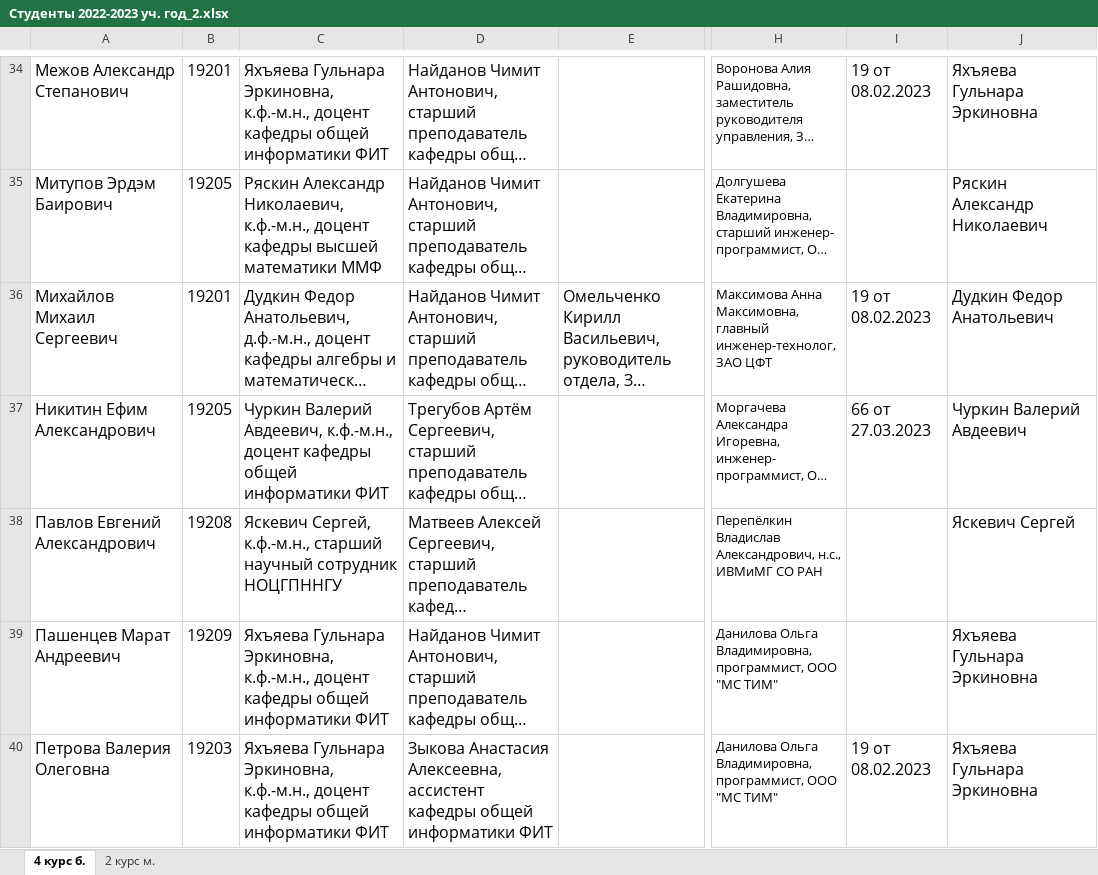
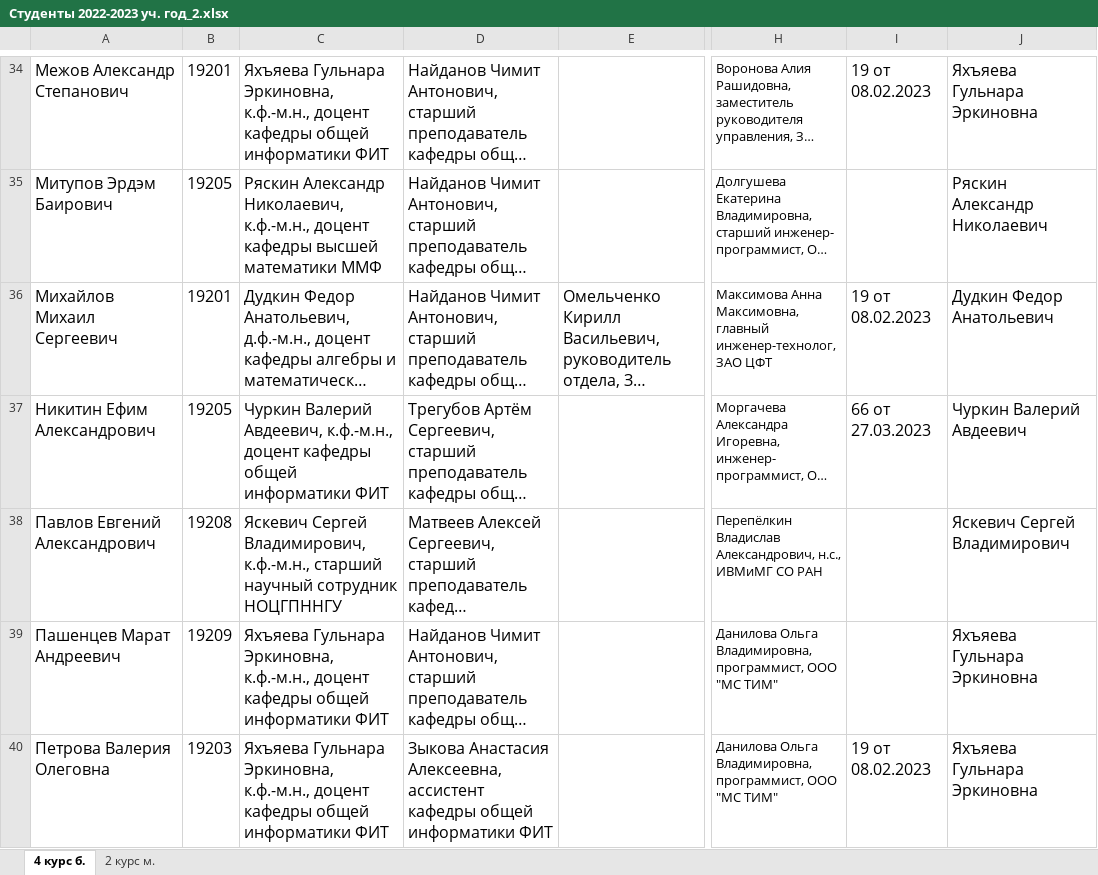
Before and after one commit to chernsvetl/hepler, an Excel workbook: tables/bachelors/4th_course/Cтуденты 2022-2023 уч. год_2.xlsx, sheet 4 курс б., drawn as a sheet; only a part is shown, gaps mark what is left out; long unchanged cells end in …; values as stored, in another font and other column widths than the file's, no borders; the diff names each change by its address in the sheet, - before the commit and + after, or states it on an @@ line.

```diff
--- a/tables/bachelors/4th_course/Cтуденты 2022-2023 уч. год_2.xlsx (sheet 4 курс б.)
+++ b/tables/bachelors/4th_course/Cтуденты 2022-2023 уч. год_2.xlsx (sheet 4 курс б.)
-C38: Яскевич Сергей, к.ф.-м.н., старший…
+C38: Яскевич Сергей Владимирович, к.ф.-м.н., старший…
-J38: Яскевич Сергей
+J38: Яскевич Сергей Владимирович
```
Also changed, not shown: tables/bachelors/4th_course/Cтуденты 2022-2023 уч. год.xlsx, 31 other files.
